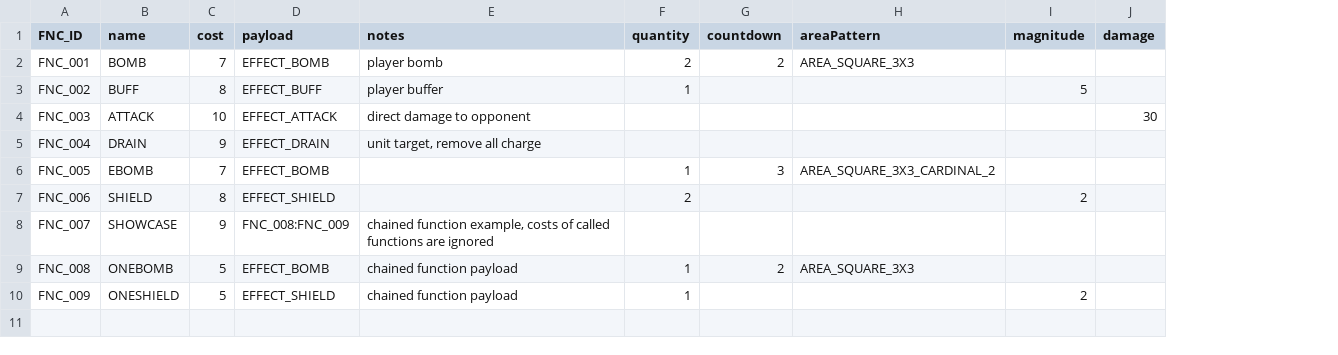
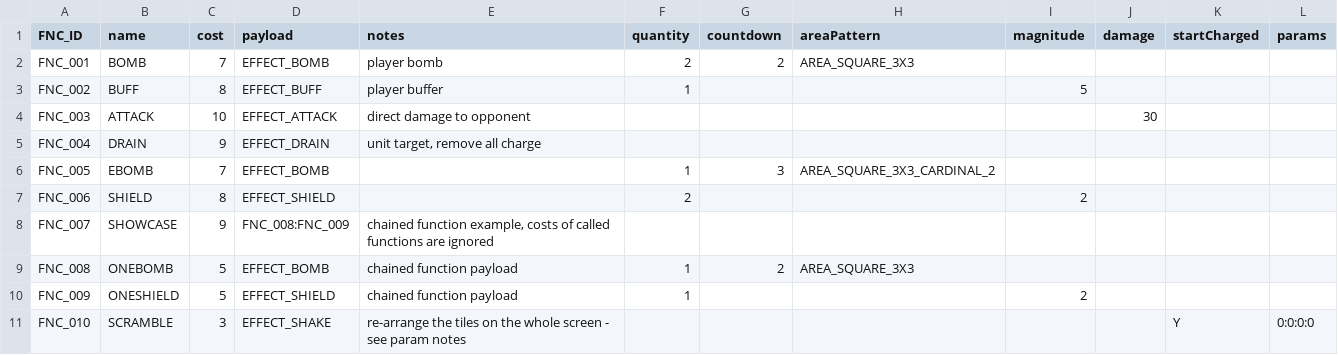
Before and after one commit to acpirate/breach, a CSV file: data/breach datastructures - FNC.csv, drawn as a sheet; the diff names each change by its address in the sheet, - before the commit and + after, or states it on an @@ line.

Commit message:
Alpha 0.3.0 - hacker and deck datastructures, build selection game flow, screen shake integrated as deck function

```diff
--- a/data/breach datastructures - FNC.csv
+++ b/data/breach datastructures - FNC.csv
+column K (startCharged), empty
+column L (params), empty
+row 11: FNC_010 | SCRAMBLE | 3 | EFFECT_SHAKE | re-arrange the tiles on the whole screen - see param notes |  |  |  |  |  | Y | 0:0:0:0
```
Also changed, not shown: 37 other files.
